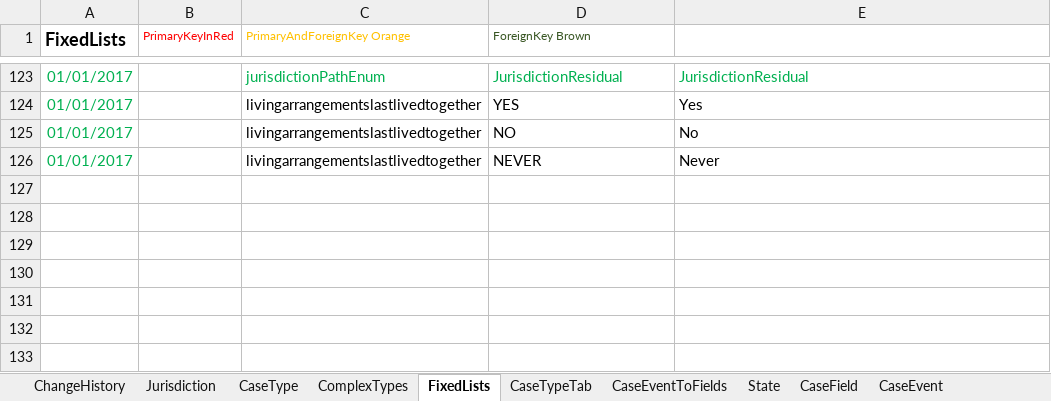
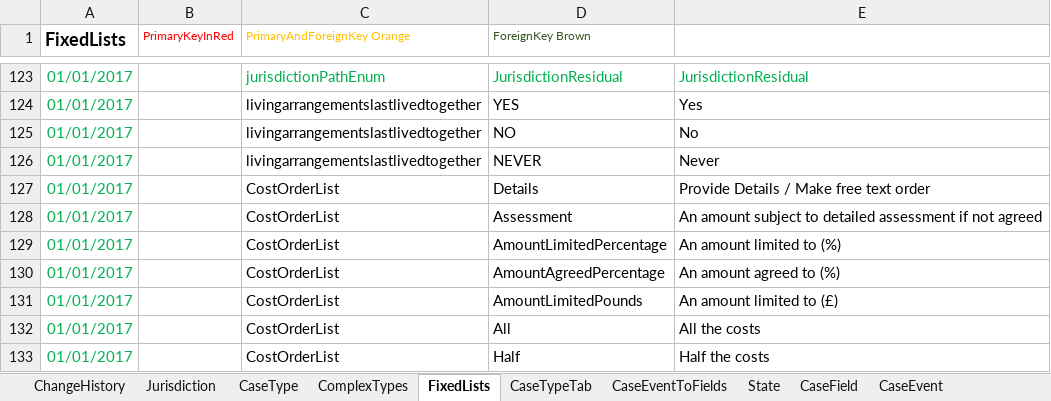
Before and after one commit to FeatureToggleStudy/div-case-orchestration-service, an Excel workbook: CCD_Divorce_v113.8-v29-AAT.xlsx, sheet FixedLists, drawn as a sheet; only a part is shown, gaps mark what is left out; values as stored, in another font and other column widths than the file's, no borders; the diff names each change by its address in the sheet, - before the commit and + after, or states it on an @@ line.

Commit message:
Added radio buttons and additional texts

```diff
--- a/CCD_Divorce_v113.8-v29-AAT.xlsx (sheet FixedLists)
+++ b/CCD_Divorce_v113.8-v29-AAT.xlsx (sheet FixedLists)
+row 127: 01/01/2017 |  | CostOrderList | Details | Provide Details / Make free text order
+row 128: 01/01/2017 |  | CostOrderList | Assessment | An amount subject to detailed assessment if not agreed
+row 129: 01/01/2017 |  | CostOrderList | AmountLimitedPercentage | An amount limited to (%)
+row 130: 01/01/2017 |  | CostOrderList | AmountAgreedPercentage | An amount agreed to (%)
+row 131: 01/01/2017 |  | CostOrderList | AmountLimitedPounds | An amount limited to (£)
+row 132: 01/01/2017 |  | CostOrderList | All | All the costs
+row 133: 01/01/2017 |  | CostOrderList | Half | Half the costs
```
Also changed, not shown: sheet CaseEventToFields, sheet CaseField, sheet AuthorisationCaseField, sheet ChangeHistory, 1 other file.
